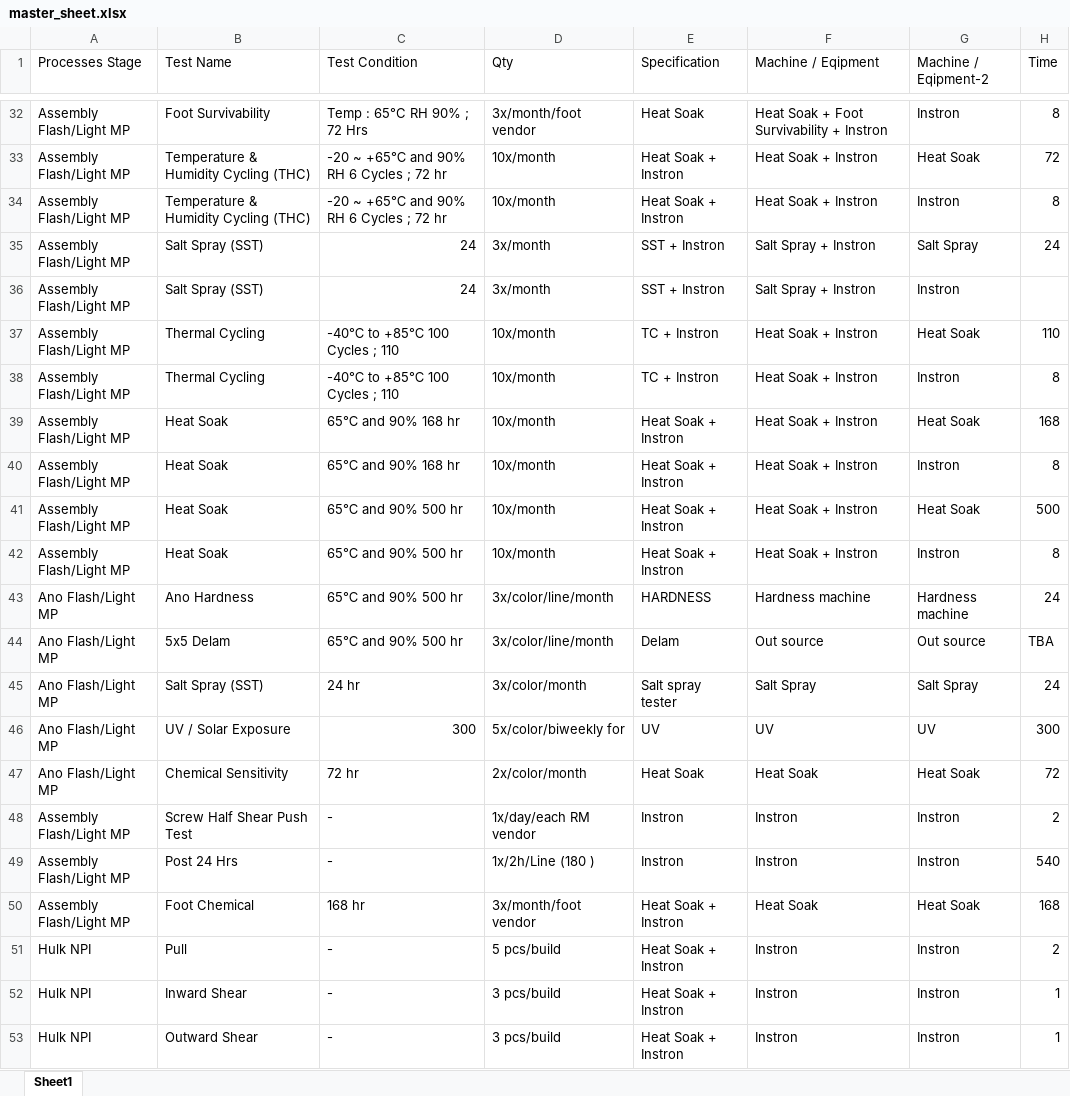
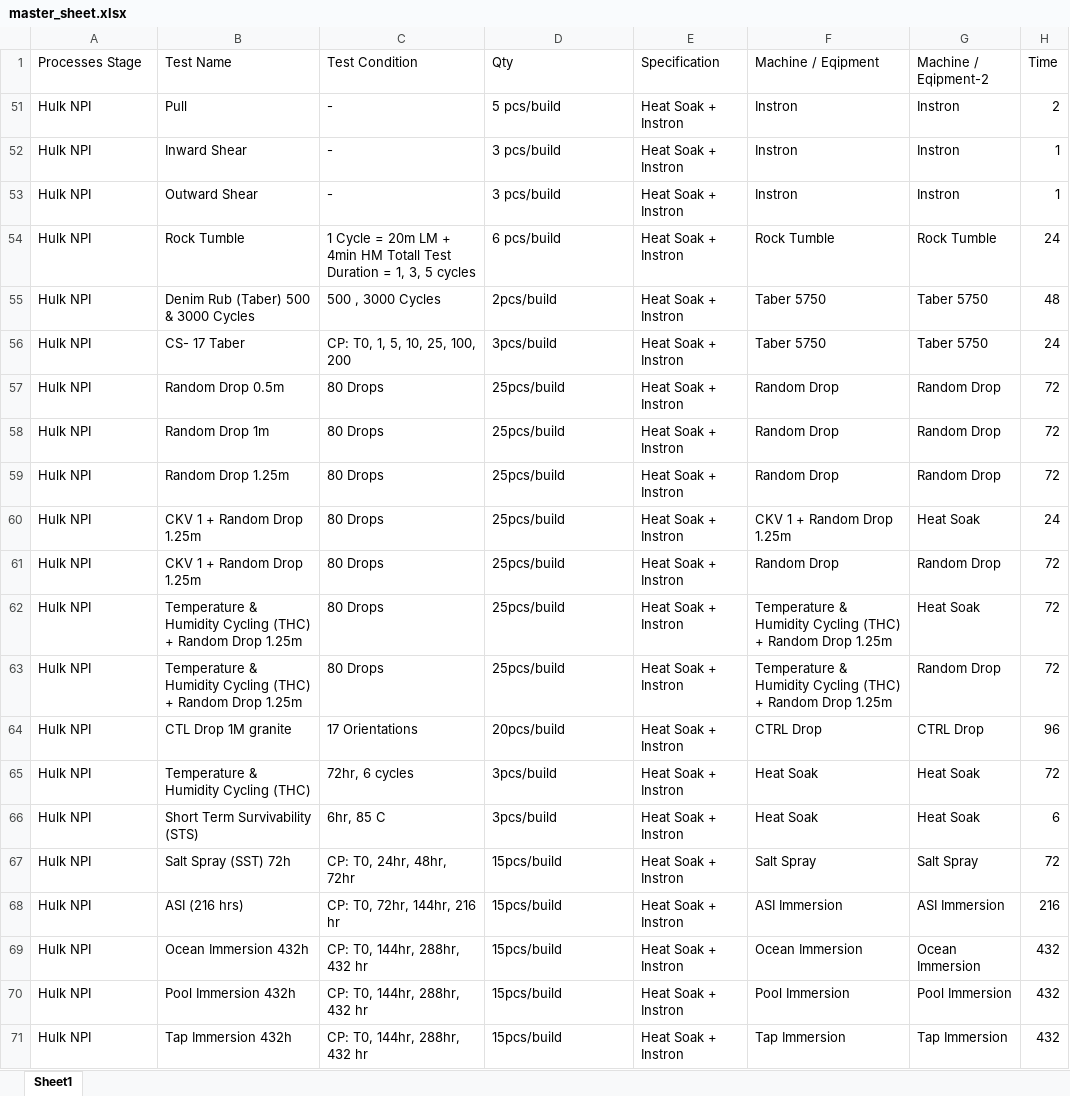
Before and after one commit to GWC-Data/aequs_frontend, an Excel workbook: public/master_sheet.xlsx, sheet Sheet1, drawn as a sheet; only a part is shown, gaps mark what is left out; the shorter side is filled out with more unchanged rows; values as stored, in another font and other column widths than the file's, no borders; table styles not drawn; the diff covers the shown part only; the diff names each change by its address in the sheet, - before the commit and + after, or states it on an @@ line.

Commit message:
updated machine data

```diff
--- a/public/master_sheet.xlsx (sheet Sheet1)
+++ b/public/master_sheet.xlsx (sheet Sheet1)
@@ row 32 hidden: Assembly Flash/Light MP | Foot Survivability | Temp : 65°C RH 90% ; 72 Hrs | 3x/month/foot vendor | Heat Soak | Heat Soak + Foot Survivability + Instron | Instron | 8 @@
@@ row 33 hidden: Assembly Flash/Light MP | Temperature & Humidity Cycling (THC) | -20 ~ +65℃ and 90% RH 6 Cycles ; 72 hr | 10x/month | Heat Soak + Instron | Heat Soak + Instron | Heat Soak | 72 @@
@@ row 34 hidden: Assembly Flash/Light MP | Temperature & Humidity Cycling (THC) | -20 ~ +65℃ and 90% RH 6 Cycles ; 72 hr | 10x/month | Heat Soak + Instron | Heat Soak + Instron | Instron | 8 @@
@@ row 35 hidden: Assembly Flash/Light MP | Salt Spray (SST) | 24 | 3x/month | SST + Instron | Salt Spray + Instron | Salt Spray | 24 @@
@@ row 36 hidden: Assembly Flash/Light MP | Salt Spray (SST) | 24 | 3x/month | SST + Instron | Salt Spray + Instron | Instron @@
@@ row 37 hidden: Assembly Flash/Light MP | Thermal Cycling | -40℃ to +85℃ 100 Cycles ; 110 | 10x/month | TC + Instron | Heat Soak + Instron | Heat Soak | 110 @@
@@ row 38 hidden: Assembly Flash/Light MP | Thermal Cycling | -40℃ to +85℃ 100 Cycles ; 110 | 10x/month | TC + Instron | Heat Soak + Instron | Instron | 8 @@
@@ row 39 hidden: Assembly Flash/Light MP | Heat Soak | 65℃ and 90% 168 hr | 10x/month | Heat Soak + Instron | Heat Soak + Instron | Heat Soak | 168 @@
@@ row 40 hidden: Assembly Flash/Light MP | Heat Soak | 65℃ and 90% 168 hr | 10x/month | Heat Soak + Instron | Heat Soak + Instron | Instron | 8 @@
@@ row 41 hidden: Assembly Flash/Light MP | Heat Soak | 65℃ and 90% 500 hr | 10x/month | Heat Soak + Instron | Heat Soak + Instron | Heat Soak | 500 @@
@@ row 42 hidden: Assembly Flash/Light MP | Heat Soak | 65℃ and 90% 500 hr | 10x/month | Heat Soak + Instron | Heat Soak + Instron | Instron | 8 @@
@@ row 43 hidden: Ano Flash/Light MP | Ano Hardness | 65℃ and 90% 500 hr | 3x/color/line/month | HARDNESS | Hardness machine | Hardness machine | 24 @@
@@ row 44 hidden: Ano Flash/Light MP | 5x5 Delam | 65℃ and 90% 500 hr | 3x/color/line/month | Delam | Out source | Out source | TBA @@
@@ row 45 hidden: Ano Flash/Light MP | Salt Spray (SST) | 24 hr | 3x/color/month | Salt spray tester | Salt Spray | Salt Spray | 24 @@
@@ row 46 hidden: Ano Flash/Light MP | UV / Solar Exposure | 300 | 5x/color/biweekly for | UV | UV | UV | 300 @@
@@ row 47 hidden: Ano Flash/Light MP | Chemical Sensitivity | 72 hr | 2x/color/month | Heat Soak | Heat Soak | Heat Soak | 72 @@
@@ row 48 hidden: Assembly Flash/Light MP | Screw Half Shear Push Test | - | 1x/day/each RM vendor | Instron | Instron | Instron | 2 @@
@@ row 49 hidden: Assembly Flash/Light MP | Post 24 Hrs | - | 1x/2h/Line (180 ) | Instron | Instron | Instron | 540 @@
@@ row 50 hidden: Assembly Flash/Light MP | Foot Chemical | 168 hr | 3x/month/foot vendor | Heat Soak + Instron | Heat Soak | Heat Soak | 168 @@
```
Also changed, not shown: 6 removed rows, 100 hidden or unhidden rows and 4 edited cells elsewhere in this sheet, hidden cells, 2 other files.
